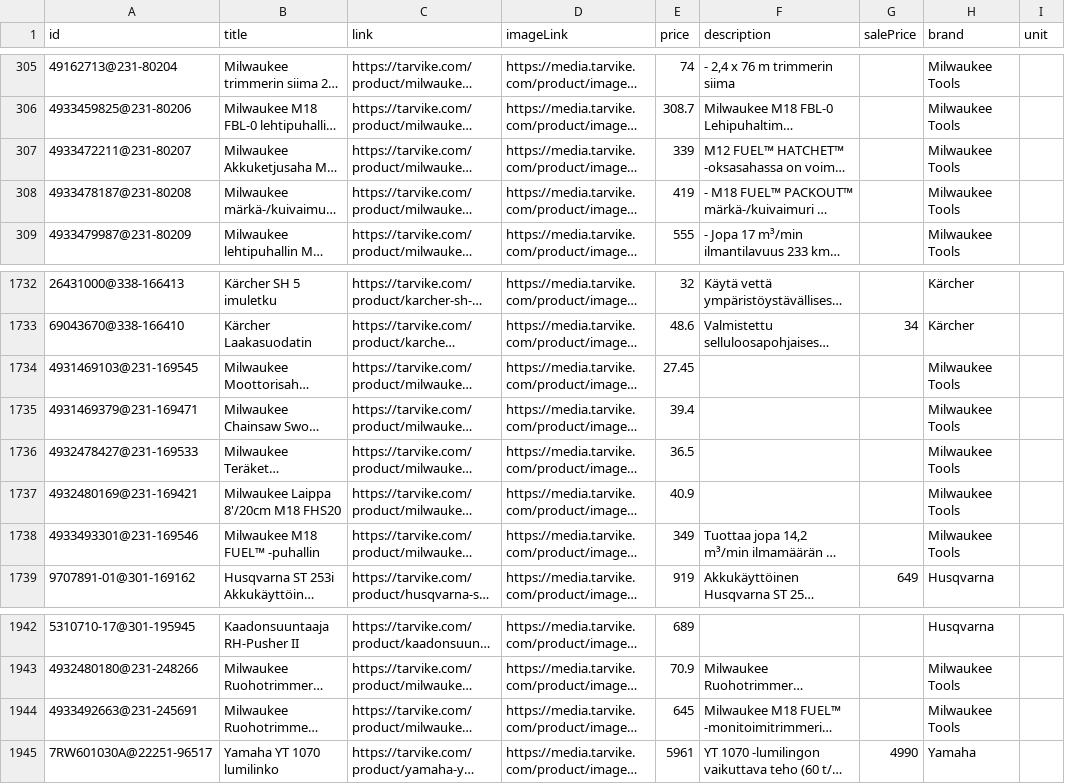
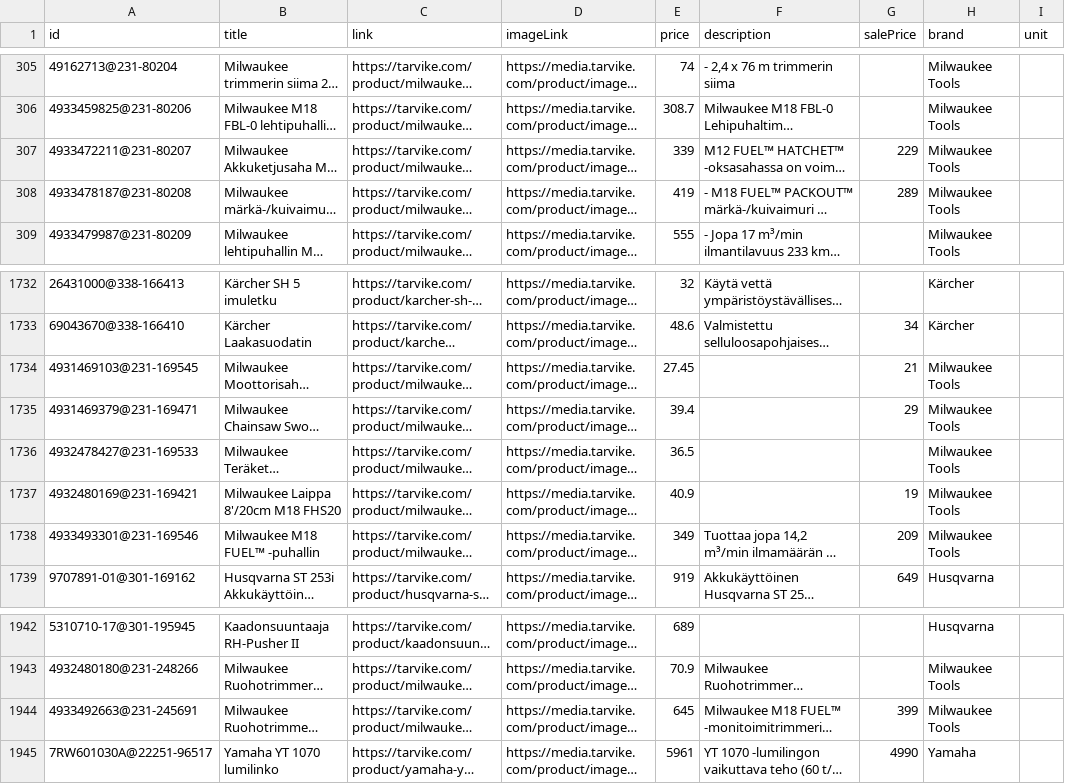
Before and after one commit to TarvikeTT/almadynamo, a CSV file: tarvike_metsa_piha_ja_puutarha_feed.csv, drawn as a sheet; only a part is shown, gaps mark what is left out; long unchanged cells end in …; the diff names each change by its address in the sheet, - before the commit and + after, or states it on an @@ line.

```diff
--- a/tarvike_metsa_piha_ja_puutarha_feed.csv
+++ b/tarvike_metsa_piha_ja_puutarha_feed.csv
-G307 (salePrice): (empty)
+G307 (salePrice): 229
-G308 (salePrice): (empty)
+G308 (salePrice): 289
-G1734 (salePrice): (empty)
+G1734 (salePrice): 21
-G1735 (salePrice): (empty)
+G1735 (salePrice): 29
-G1737 (salePrice): (empty)
+G1737 (salePrice): 19
-G1738 (salePrice): (empty)
+G1738 (salePrice): 209
-G1944 (salePrice): (empty)
+G1944 (salePrice): 399
```
Also changed, not shown: tarvike_kelkat_ja_lumilingot_feed.csv, tarvike_laitetarjoukset.csv, 3 other files.
